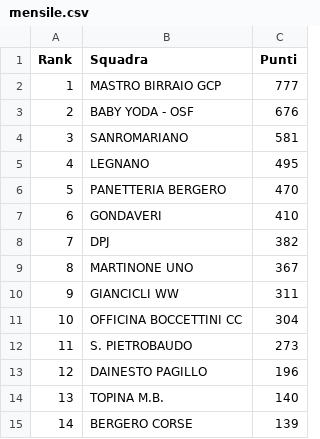
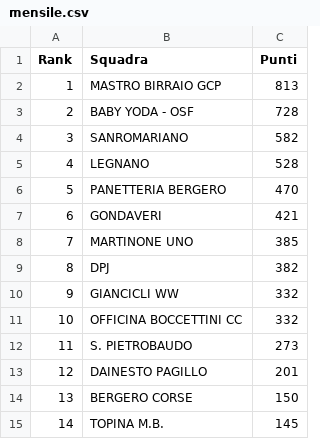
Before and after one commit to ciclismoreale/ciclismoreale.github.io, a CSV file: data/mensile.csv, drawn as a sheet.

```diff
--- a/data/mensile.csv
+++ b/data/mensile.csv
@@ -1,15 +1,15 @@
 Rank,Squadra,Punti
-1,MASTRO BIRRAIO GCP,777
-2,BABY YODA - OSF,676
-3,SANROMARIANO,581
-4,LEGNANO,495
+1,MASTRO BIRRAIO GCP,813
+2,BABY YODA - OSF,728
+3,SANROMARIANO,582
+4,LEGNANO,528
 5,PANETTERIA BERGERO,470
-6,GONDAVERI,410
-7,DPJ,382
-8,MARTINONE UNO,367
-9,GIANCICLI WW,311
-10,OFFICINA BOCCETTINI CC,304
+6,GONDAVERI,421
+7,MARTINONE UNO,385
+8,DPJ,382
+9,GIANCICLI WW,332
+10,OFFICINA BOCCETTINI CC,332
 11,S. PIETROBAUDO,273
-12,DAINESTO PAGILLO,196
-13,TOPINA M.B.,140
-14,BERGERO CORSE,139
+12,DAINESTO PAGILLO,201
+13,BERGERO CORSE,150
+14,TOPINA M.B.,145
```
Also changed, not shown: data/cqranking_riders.csv, data/totale.csv, 11 other files.
